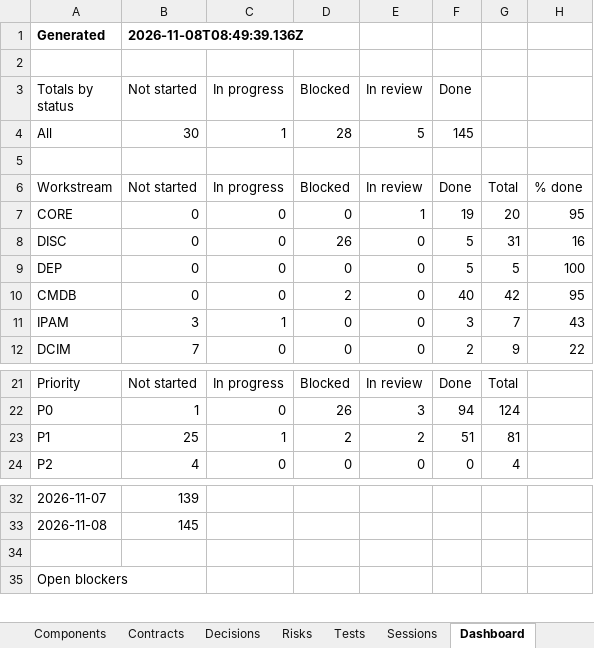
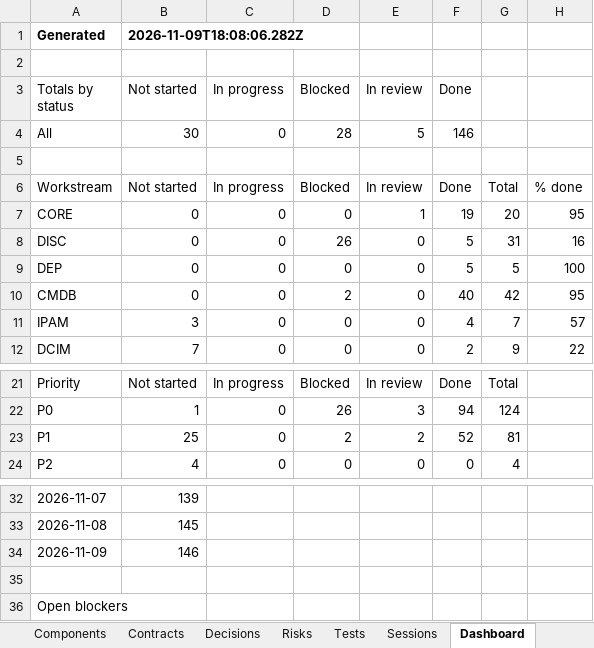
Before and after one commit to zakir80ac/OpenMap, an Excel workbook: tracker/OpenMap-Tracker.xlsx, sheet Dashboard, drawn as a sheet; only a part is shown, gaps mark what is left out; values as stored, in another font and other column widths than the file's, no borders; the diff names each change by its address in the sheet, - before the commit and + after, or states it on an @@ line.

```diff
--- a/tracker/OpenMap-Tracker.xlsx (sheet Dashboard)
+++ b/tracker/OpenMap-Tracker.xlsx (sheet Dashboard)
-B1 (Not started): 2026-11-08T08:49:39.136Z
+B1 (Not started): 2026-11-09T18:08:06.282Z
-C4 (In progress): 1
+C4 (In progress): 0
-F4 (Done): 145
+F4 (Done): 146
-C11 (In progress): 1
+C11 (In progress): 0
-F11 (Done): 3
+F11 (Done): 4
-H11: 43
+H11: 57
-C23 (In progress): 1
+C23 (In progress): 0
-F23 (Done): 51
+F23 (Done): 52
+row 34: 2026-11-09 | 146
```
Also changed, not shown: sheet Tests, sheet Decisions, sheet Requirements, sheet Contracts, sheet Workstreams, sheet Sessions, 21 other files.
